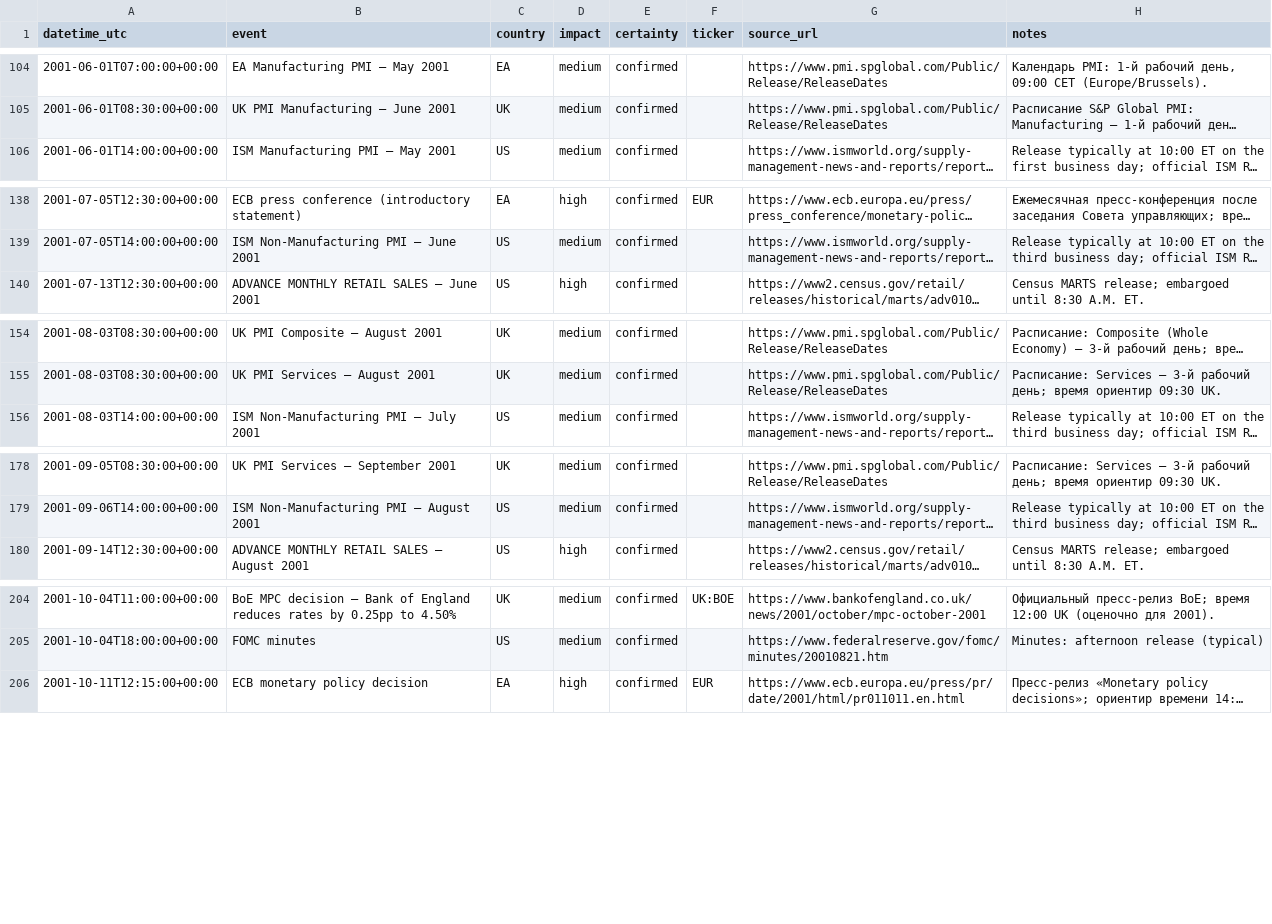
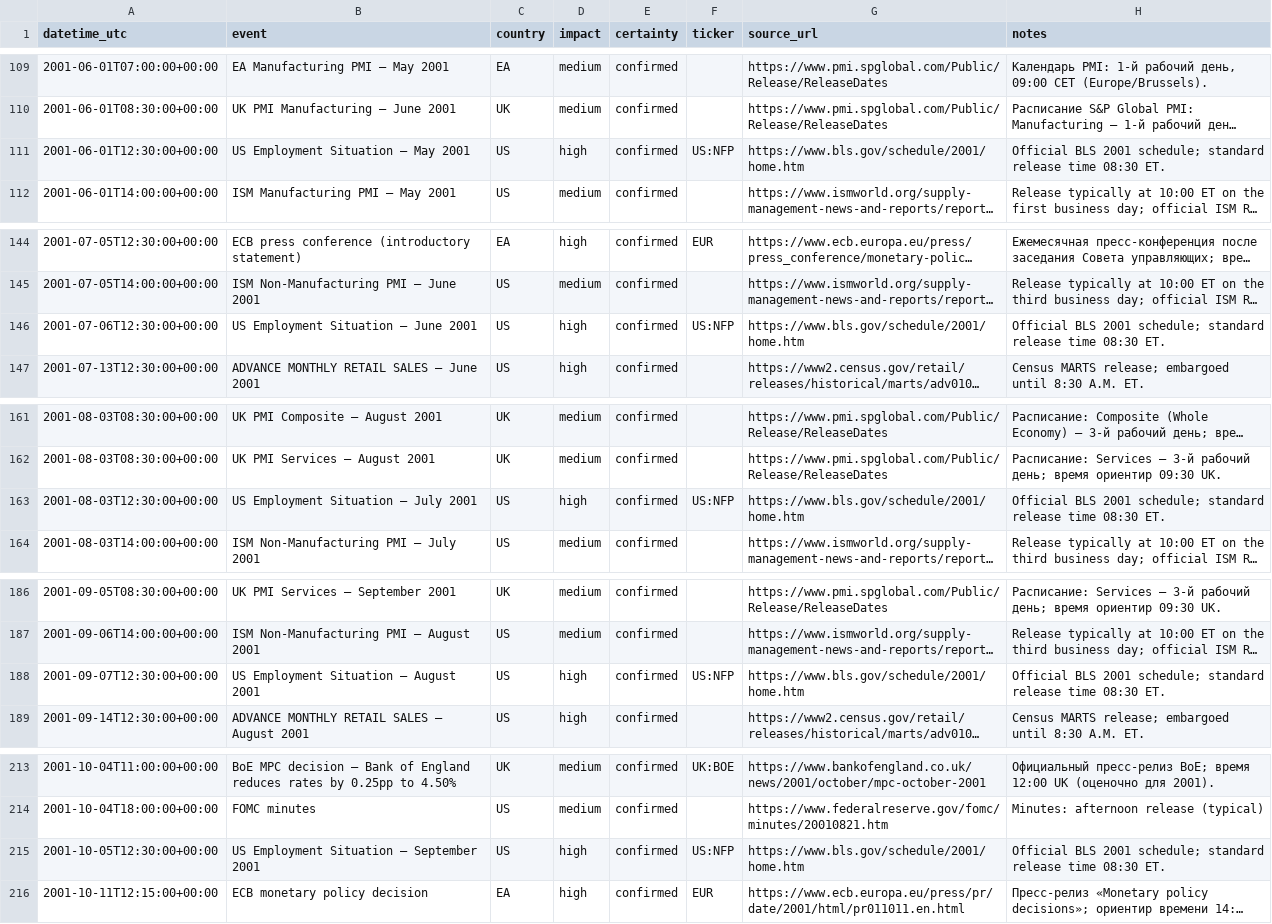
Before and after one commit to rleydev/euro-macromechanica-backtest, a CSV file: economic_calendar/calendar_2001/calendar_2001.csv, drawn as a sheet; only a part is shown, gaps mark what is left out; long unchanged cells end in …; the diff covers the shown part only; the diff names each change by its address in the sheet, - before the commit and + after, or states it on an @@ line.

```diff
--- a/economic_calendar/calendar_2001/calendar_2001.csv
+++ b/economic_calendar/calendar_2001/calendar_2001.csv
+row 111: 2001-06-01T12:30:00+00:00 | US Employment Situation — May 2001 | US | high | confirmed | US:NFP | https://www.bls.gov/schedule/2001/home.htm | Official BLS 2001 schedule; standard release time 08:30 ET.
+row 146: 2001-07-06T12:30:00+00:00 | US Employment Situation — June 2001 | US | high | confirmed | US:NFP | https://www.bls.gov/schedule/2001/home.htm | Official BLS 2001 schedule; standard release time 08:30 ET.
+row 163: 2001-08-03T12:30:00+00:00 | US Employment Situation — July 2001 | US | high | confirmed | US:NFP | https://www.bls.gov/schedule/2001/home.htm | Official BLS 2001 schedule; standard release time 08:30 ET.
+row 188: 2001-09-07T12:30:00+00:00 | US Employment Situation — August 2001 | US | high | confirmed | US:NFP | https://www.bls.gov/schedule/2001/home.htm | Official BLS 2001 schedule; standard release time 08:30 ET.
+row 215: 2001-10-05T12:30:00+00:00 | US Employment Situation — September 2001 | US | high | confirmed | US:NFP | https://www.bls.gov/schedule/2001/home.htm | Official BLS 2001 schedule; standard release time 08:30 ET.
```
Also changed, not shown: 7 added rows elsewhere in this file, 10 other files.
